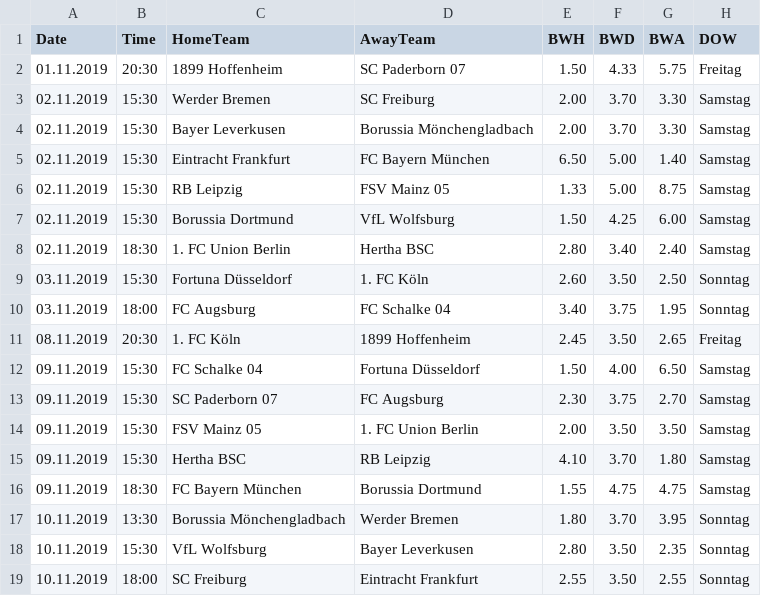
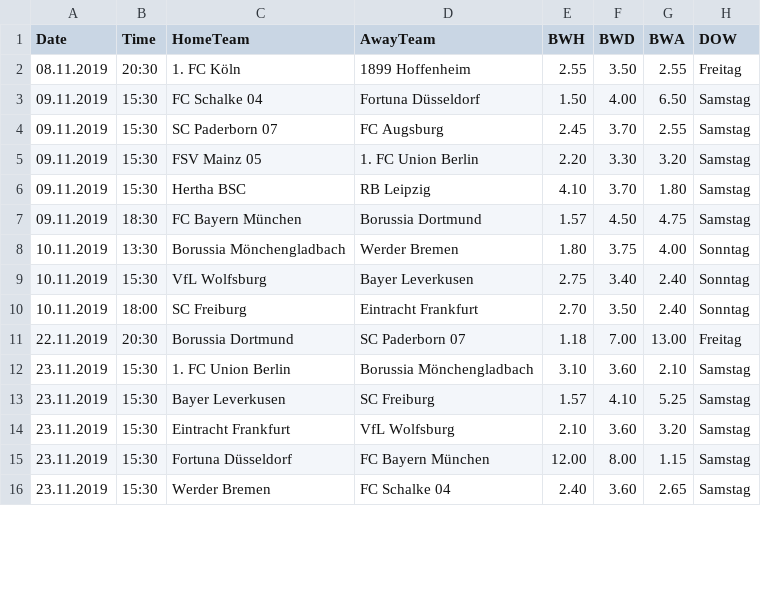
Before and after one commit to martinstorch/football, a CSV file: TF/data/all_quotes_bwin.csv, drawn as a sheet; only a part is shown; the diff covers the shown part only.

```diff
--- a/TF/data/all_quotes_bwin.csv
+++ b/TF/data/all_quotes_bwin.csv
@@ -1,19 +1,16 @@
 Date,Time,HomeTeam,AwayTeam,BWH,BWD,BWA,DOW
-01.11.2019,20:30,1899 Hoffenheim,SC Paderborn 07 ,1.50,4.33,5.75,Freitag
-02.11.2019,15:30,Werder Bremen,SC Freiburg,2.00,3.70,3.30,Samstag
-02.11.2019,15:30,Bayer Leverkusen,Borussia Mönchengladbach,2.00,3.70,3.30,Samstag
-02.11.2019,15:30,Eintracht Frankfurt,FC Bayern München,6.50,5.00,1.40,Samstag
-02.11.2019,15:30,RB Leipzig,FSV Mainz 05,1.33,5.00,8.75,Samstag
-02.11.2019,15:30,Borussia Dortmund,VfL Wolfsburg,1.50,4.25,6.00,Samstag
-02.11.2019,18:30,1. FC Union Berlin,Hertha BSC,2.80,3.40,2.40,Samstag
-03.11.2019,15:30,Fortuna Düsseldorf,1. FC Köln,2.60,3.50,2.50,Sonntag
-03.11.2019,18:00,FC Augsburg,FC Schalke 04,3.40,3.75,1.95,Sonntag
-08.11.2019,20:30,1. FC Köln,1899 Hoffenheim,2.45,3.50,2.65,Freitag
+08.11.2019,20:30,1. FC Köln,1899 Hoffenheim,2.55,3.50,2.55,Freitag
 09.11.2019,15:30,FC Schalke 04,Fortuna Düsseldorf,1.50,4.00,6.50,Samstag
-09.11.2019,15:30,SC Paderborn 07 ,FC Augsburg,2.30,3.75,2.70,Samstag
-09.11.2019,15:30,FSV Mainz 05,1. FC Union Berlin,2.00,3.50,3.50,Samstag
+09.11.2019,15:30,SC Paderborn 07 ,FC Augsburg,2.45,3.70,2.55,Samstag
+09.11.2019,15:30,FSV Mainz 05,1. FC Union Berlin,2.20,3.30,3.20,Samstag
 09.11.2019,15:30,Hertha BSC,RB Leipzig,4.10,3.70,1.80,Samstag
-09.11.2019,18:30,FC Bayern München,Borussia Dortmund,1.55,4.75,4.75,Samstag
-10.11.2019,13:30,Borussia Mönchengladbach,Werder Bremen,1.80,3.70,3.95,Sonntag
-10.11.2019,15:30,VfL Wolfsburg,Bayer Leverkusen,2.80,3.50,2.35,Sonntag
-10.11.2019,18:00,SC Freiburg,Eintracht Frankfurt,2.55,3.50,2.55,Sonntag
+09.11.2019,18:30,FC Bayern München,Borussia Dortmund,1.57,4.50,4.75,Samstag
+10.11.2019,13:30,Borussia Mönchengladbach,Werder Bremen,1.80,3.75,4.00,Sonntag
+10.11.2019,15:30,VfL Wolfsburg,Bayer Leverkusen,2.75,3.40,2.40,Sonntag
+10.11.2019,18:00,SC Freiburg,Eintracht Frankfurt,2.70,3.50,2.40,Sonntag
+22.11.2019,20:30,Borussia Dortmund,SC Paderborn 07 ,1.18,7.00,13.00,Freitag
+23.11.2019,15:30,1. FC Union Berlin,Borussia Mönchengladbach,3.10,3.60,2.10,Samstag
+23.11.2019,15:30,Bayer Leverkusen,SC Freiburg,1.57,4.10,5.25,Samstag
+23.11.2019,15:30,Eintracht Frankfurt,VfL Wolfsburg,2.10,3.60,3.20,Samstag
+23.11.2019,15:30,Fortuna Düsseldorf,FC Bayern München,12.00,8.00,1.15,Samstag
+23.11.2019,15:30,Werder Bremen,FC Schalke 04,2.40,3.60,2.65,Samstag
```
Also changed, not shown: 3 added rows elsewhere in this file, TF/data/1920.csv, TF/data/all_labels.csv, 5 other files.
